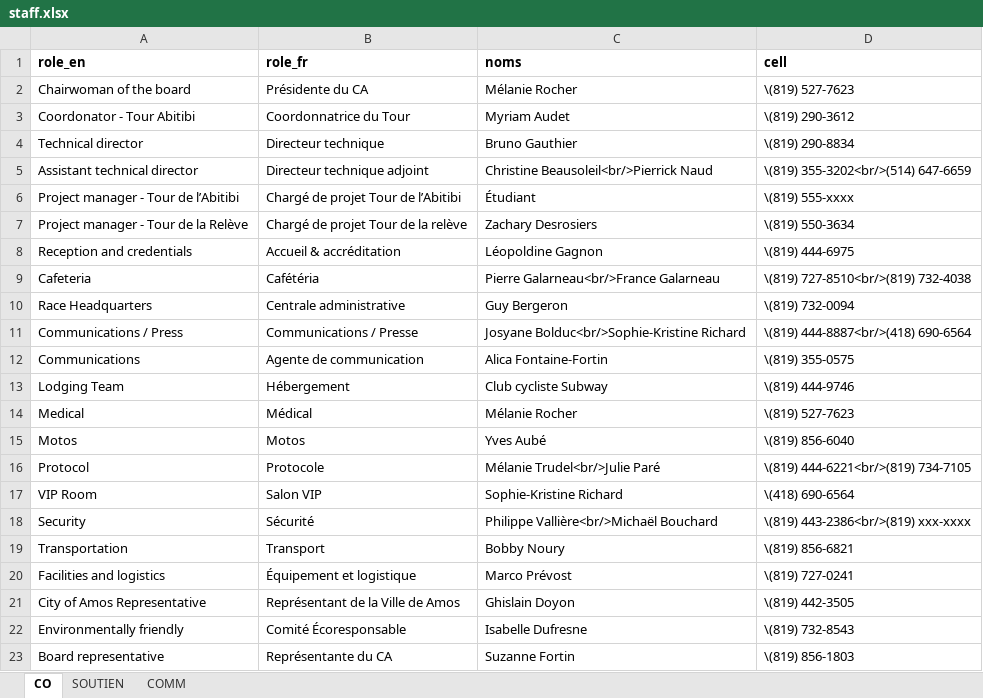
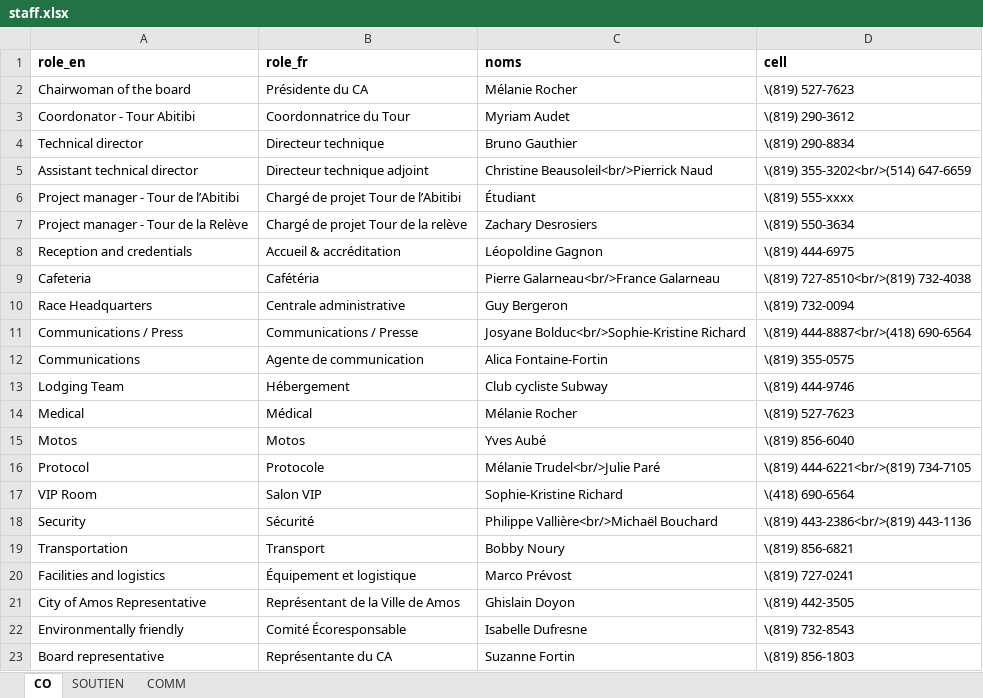
Before and after one commit to TourAbitibi/guide2023, an Excel workbook: excel/staff.xlsx, sheet CO, drawn as a sheet; values as stored, in another font and other column widths than the file's, no borders; the diff names each change by its address in the sheet, - before the commit and + after, or states it on an @@ line.

Commit message:
MAJ staff

```diff
--- a/excel/staff.xlsx (sheet CO)
+++ b/excel/staff.xlsx (sheet CO)
-D18 (cell): \(819) 443-2386<br/>(819) xxx-xxxx
+D18 (cell): \(819) 443-2386<br/>(819) 443-1136
```
